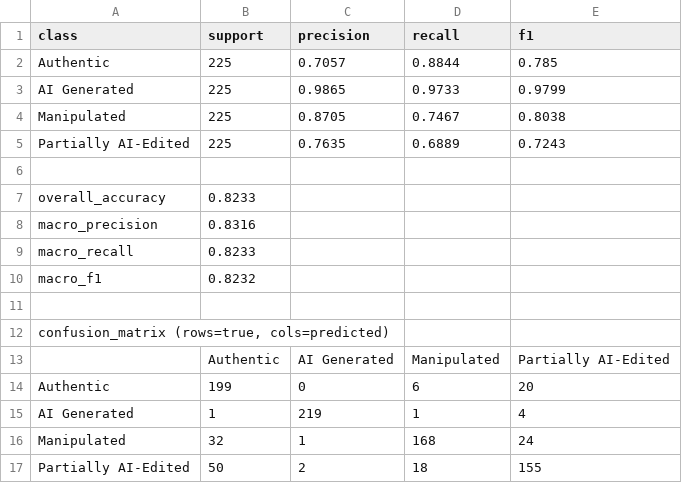
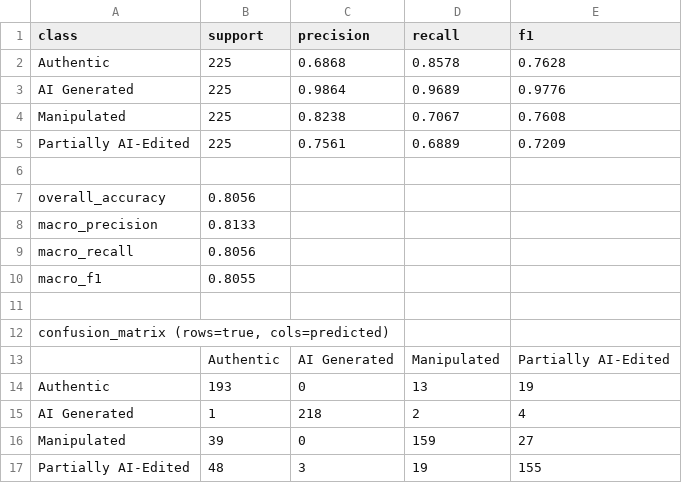
Before and after one commit to abhijeet31-aj/ImageGuard-AI-Platform, a CSV file: python-engine/phase4_evaluation_report.csv, drawn as a sheet.

Commit message:
phase 4 updated

```diff
--- a/python-engine/phase4_evaluation_report.csv
+++ b/python-engine/phase4_evaluation_report.csv
@@ -1,11 +1,11 @@
 class,support,precision,recall,f1
-Authentic,225,0.7057,0.8844,0.785
-AI Generated,225,0.9865,0.9733,0.9799
-Manipulated,225,0.8705,0.7467,0.8038
-Partially AI-Edited,225,0.7635,0.6889,0.7243
+Authentic,225,0.6868,0.8578,0.7628
+AI Generated,225,0.9864,0.9689,0.9776
+Manipulated,225,0.8238,0.7067,0.7608
+Partially AI-Edited,225,0.7561,0.6889,0.7209
 
-overall_accuracy,0.8233
-macro_precision,0.8316
-macro_recall,0.8233
-macro_f1,0.8232
+overall_accuracy,0.8056
+macro_precision,0.8133
+macro_recall,0.8056
+macro_f1,0.8055
 
@@ -13,5 +13,5 @@ macro_f1,0.8232
 ,Authentic,AI Generated,Manipulated,Partially AI-Edited
-Authentic,199,0,6,20
-AI Generated,1,219,1,4
-Manipulated,32,1,168,24
-Partially AI-Edited,50,2,18,155
+Authentic,193,0,13,19
+AI Generated,1,218,2,4
+Manipulated,39,0,159,27
+Partially AI-Edited,48,3,19,155
```
Also changed, not shown: 16 other files.
